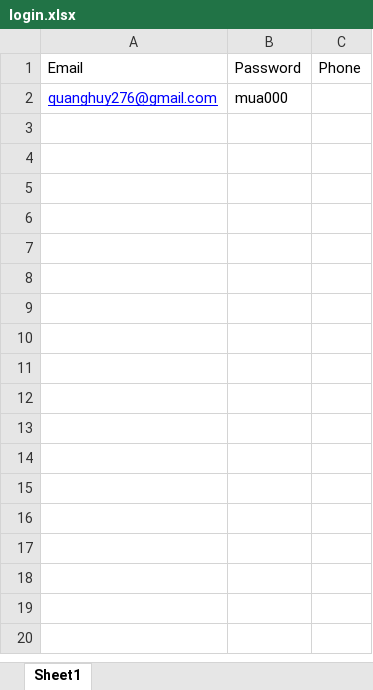
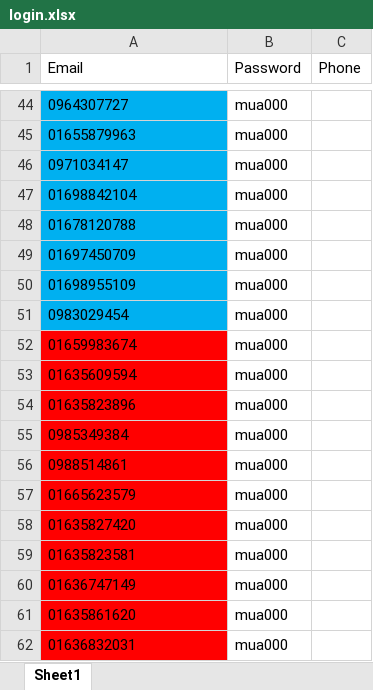
Before and after one commit to oNddleo/toollzd.py, an Excel workbook: login.xlsx, sheet Sheet1, drawn as a sheet; only a part is shown, gaps mark what is left out; values as stored, in another font and other column widths than the file's, no borders; addresses are those after the commit; the diff covers the shown part only; the diff names each change by its address in the sheet, - before the commit and + after, or states it on an @@ line.

```diff
--- a/login.xlsx (sheet Sheet1)
+++ b/login.xlsx (sheet Sheet1)
-A44 (Email): quanghuy276@gmail.com
+A44 (Email): 0964307727
@@ A44 fill: none → #00B0F0, underline: on → off, text colour: #0000FF → black @@
+row 45: 01655879963 | mua000
+row 46: 0971034147 | mua000
+row 47: 01698842104 | mua000
+row 48: 01678120788 | mua000
+row 49: 01697450709 | mua000
+row 50: 01698955109 | mua000
+row 51: 0983029454 | mua000
+row 52: 01659983674 | mua000
+row 53: 01635609594 | mua000
+row 54: 01635823896 | mua000
+row 55: 0985349384 | mua000
+row 56: 0988514861 | mua000
+row 57: 01665623579 | mua000
+row 58: 01635827420 | mua000
+row 59: 01635823581 | mua000
+row 60: 01636747149 | mua000
+row 61: 01635861620 | mua000
+row 62: 01636832031 | mua000
```
Also changed, not shown: 81 added rows elsewhere in this sheet, 3 other files.
